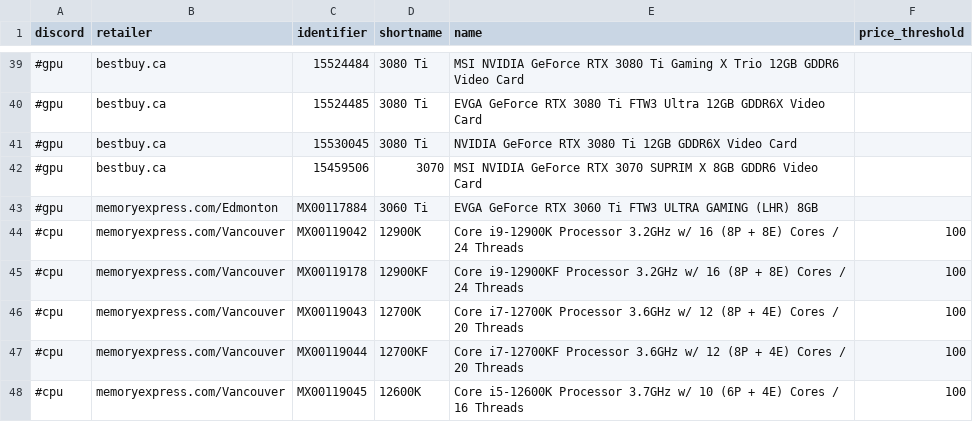
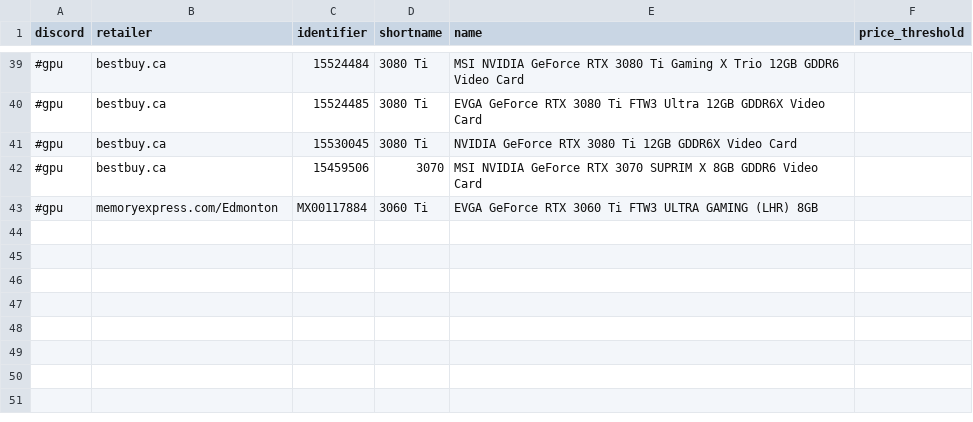
Before and after one commit to jaeseopark/stockalert, a CSV file: stockalert/skus.csv, drawn as a sheet; only a part is shown, gaps mark what is left out.

Commit message:
remove intel CPUs

```diff
--- a/stockalert/skus.csv
+++ b/stockalert/skus.csv
@@ -43,6 +43 @@ discord,retailer,identifier,shortname,name,price_threshold
 #gpu,memoryexpress.com/Edmonton,MX00117884,3060 Ti,EVGA GeForce RTX 3060 Ti FTW3 ULTRA GAMING (LHR) 8GB
-#cpu,memoryexpress.com/Vancouver,MX00119042,12900K,Core i9-12900K Processor 3.2GHz w/ 16 (8P + 8E) Cores / 24 Threads,100
-#cpu,memoryexpress.com/Vancouver,MX00119178,12900KF,Core i9-12900KF Processor 3.2GHz w/ 16 (8P + 8E) Cores / 24 Threads,100
-#cpu,memoryexpress.com/Vancouver,MX00119043,12700K,Core i7-12700K Processor 3.6GHz w/ 12 (8P + 4E) Cores / 20 Threads,100
-#cpu,memoryexpress.com/Vancouver,MX00119044,12700KF,Core i7-12700KF Processor 3.6GHz w/ 12 (8P + 4E) Cores / 20 Threads,100
-#cpu,memoryexpress.com/Vancouver,MX00119045,12600K,Core i5-12600K Processor 3.7GHz w/ 10 (6P + 4E) Cores / 16 Threads,100
```
